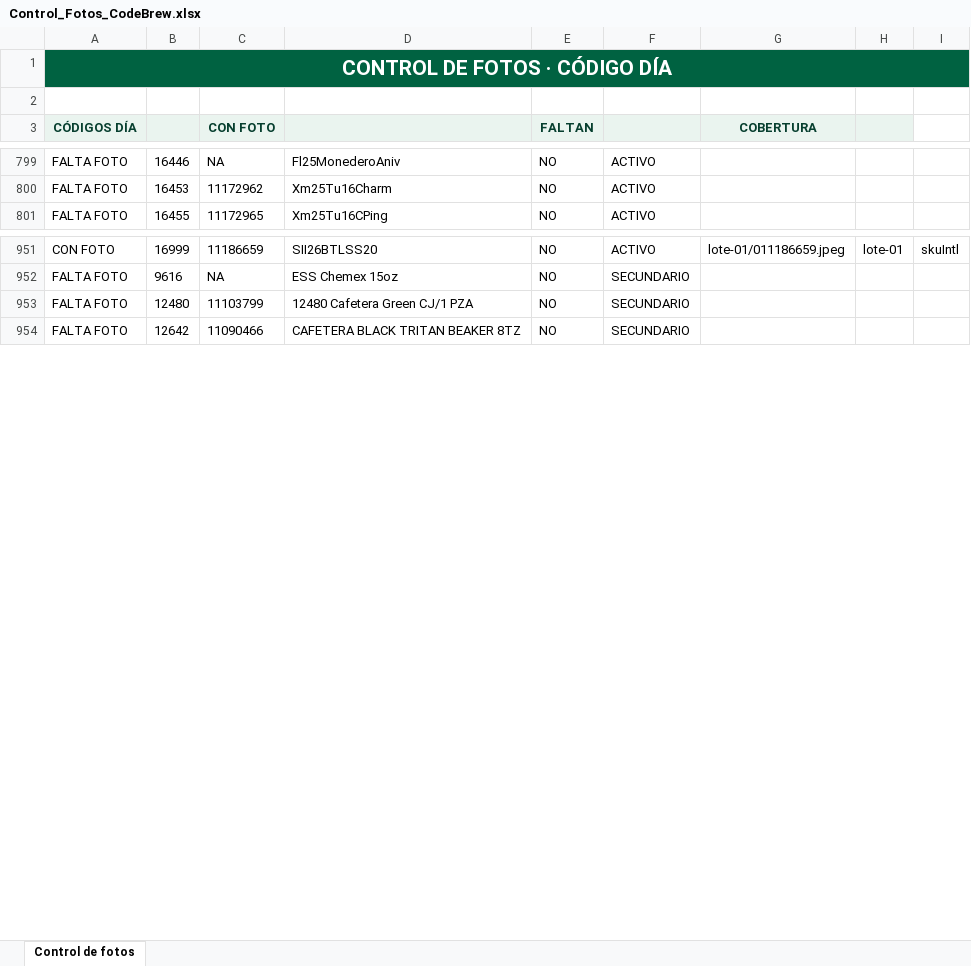
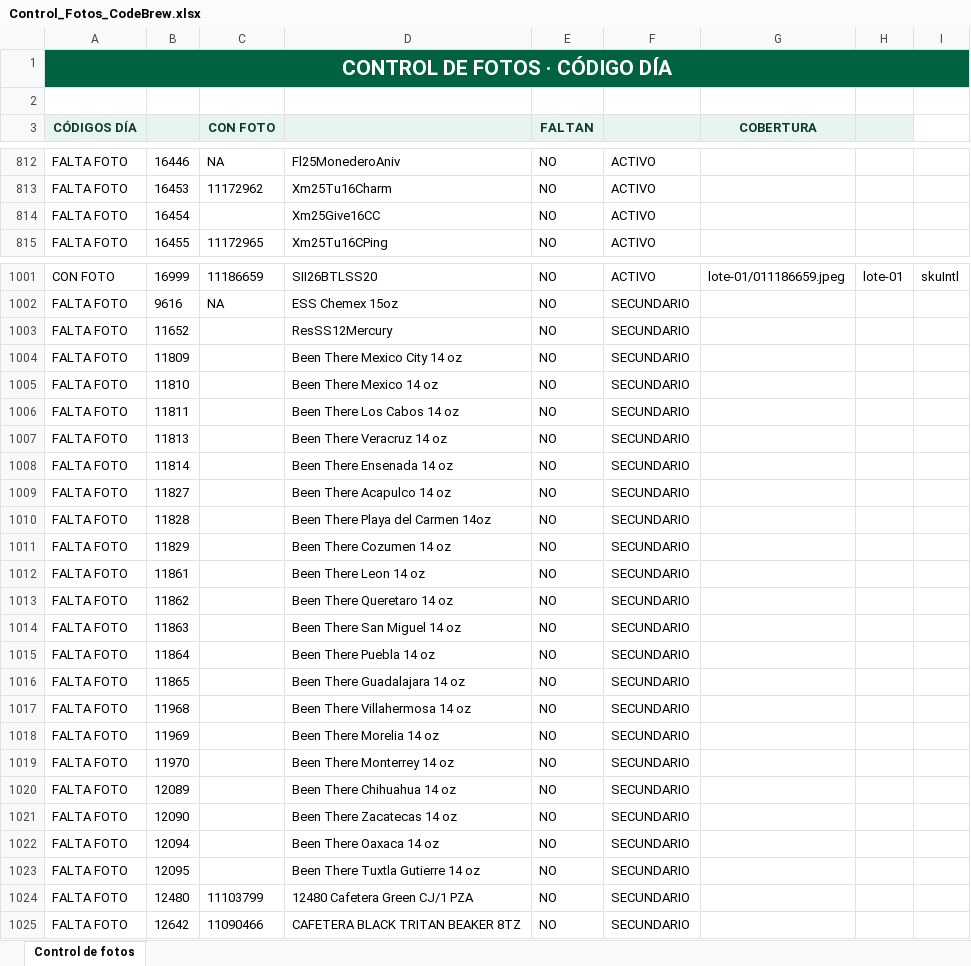
Before and after one commit to sbx-mex/CodeBrew_Merch, an Excel workbook: Control_Fotos_CodeBrew.xlsx, sheet Control de fotos, drawn as a sheet; only a part is shown, gaps mark what is left out; values as stored, in another font and other column widths than the file's, no borders; conditional formats and table styles not drawn; the diff covers the shown part only; the diff names each change by its address in the sheet, - before the commit and + after, or states it on an @@ line.

```diff
--- a/Control_Fotos_CodeBrew.xlsx (sheet Control de fotos)
+++ b/Control_Fotos_CodeBrew.xlsx (sheet Control de fotos)
+row 814: FALTA FOTO | 16454 |  | Xm25Give16CC | NO | ACTIVO
+row 1003: FALTA FOTO | 11652 |  | ResSS12Mercury | NO | SECUNDARIO
+row 1004: FALTA FOTO | 11809 |  | Been There Mexico City 14 oz | NO | SECUNDARIO
+row 1005: FALTA FOTO | 11810 |  | Been There Mexico 14 oz | NO | SECUNDARIO
+row 1006: FALTA FOTO | 11811 |  | Been There Los Cabos 14 oz | NO | SECUNDARIO
+row 1007: FALTA FOTO | 11813 |  | Been There Veracruz 14 oz | NO | SECUNDARIO
+row 1008: FALTA FOTO | 11814 |  | Been There Ensenada 14 oz | NO | SECUNDARIO
+row 1009: FALTA FOTO | 11827 |  | Been There Acapulco 14 oz | NO | SECUNDARIO
+row 1010: FALTA FOTO | 11828 |  | Been There Playa del Carmen 14oz | NO | SECUNDARIO
+row 1011: FALTA FOTO | 11829 |  | Been There Cozumen 14 oz | NO | SECUNDARIO
+row 1012: FALTA FOTO | 11861 |  | Been There Leon 14 oz | NO | SECUNDARIO
+row 1013: FALTA FOTO | 11862 |  | Been There Queretaro 14 oz | NO | SECUNDARIO
+row 1014: FALTA FOTO | 11863 |  | Been There San Miguel 14 oz | NO | SECUNDARIO
+row 1015: FALTA FOTO | 11864 |  | Been There Puebla 14 oz | NO | SECUNDARIO
+row 1016: FALTA FOTO | 11865 |  | Been There Guadalajara 14 oz | NO | SECUNDARIO
+row 1017: FALTA FOTO | 11968 |  | Been There Villahermosa 14 oz | NO | SECUNDARIO
+row 1018: FALTA FOTO | 11969 |  | Been There Morelia 14 oz | NO | SECUNDARIO
+row 1019: FALTA FOTO | 11970 |  | Been There Monterrey 14 oz | NO | SECUNDARIO
+row 1020: FALTA FOTO | 12089 |  | Been There Chihuahua 14 oz | NO | SECUNDARIO
+row 1021: FALTA FOTO | 12090 |  | Been There Zacatecas 14 oz | NO | SECUNDARIO
+row 1022: FALTA FOTO | 12094 |  | Been There Oaxaca 14 oz | NO | SECUNDARIO
+row 1023: FALTA FOTO | 12095 |  | Been There Tuxtla Gutierre 14 oz | NO | SECUNDARIO
```
Also changed, not shown: 62 added rows and 3 edited cells elsewhere in this sheet, 9 other files.
